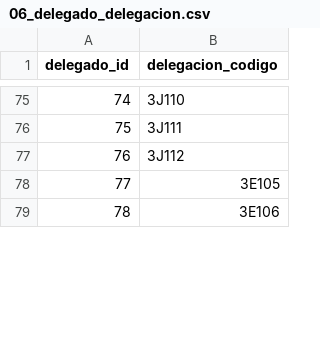
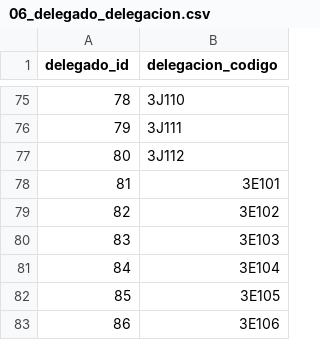
Before and after one commit to Elias8291/sivso_ab, a CSV file: database/seeders/excel_datos/06_delegado_delegacion.csv, drawn as a sheet; only a part is shown, gaps mark what is left out; the diff covers the shown part only; the diff names each change by its address in the sheet, - before the commit and + after, or states it on an @@ line.

```diff
--- a/database/seeders/excel_datos/06_delegado_delegacion.csv
+++ b/database/seeders/excel_datos/06_delegado_delegacion.csv
@@ column A (delegado_id) renumbered between rows 13 and 170 @@
+row 78: 81 | 3E101
+row 79: 82 | 3E102
```
Also changed, not shown: 12 added rows, 12 removed rows and 17 edited cells elsewhere in this file, database/seeders/excel_datos/01_dependencia.csv, database/seeders/excel_datos/02_delegacion.csv, 10 other files.
